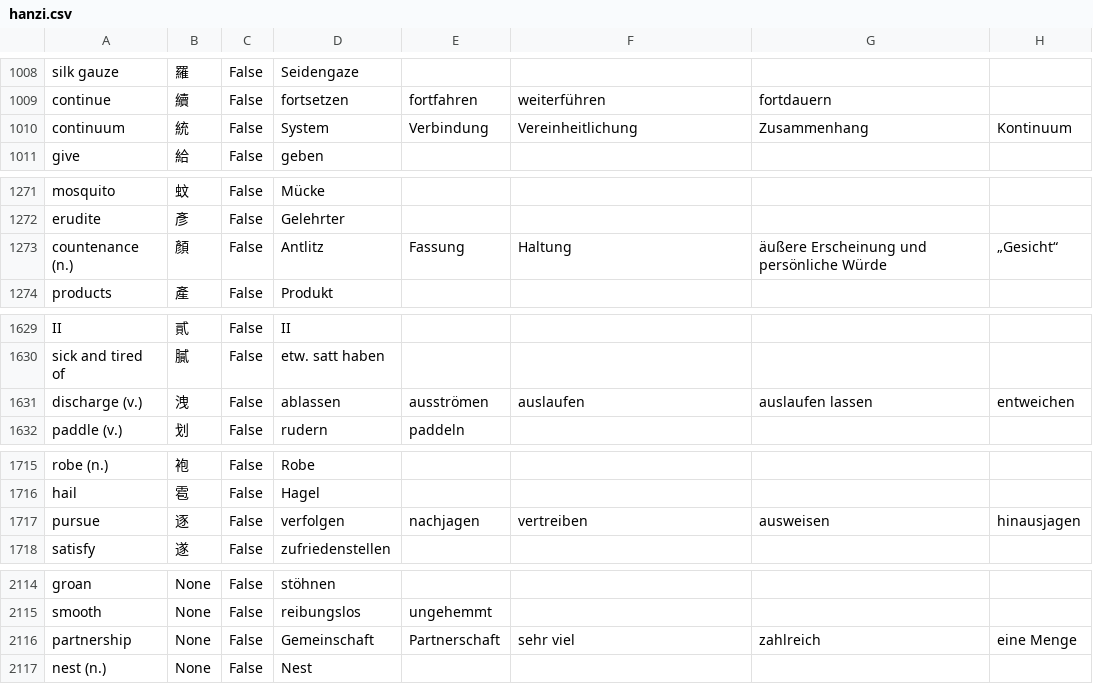
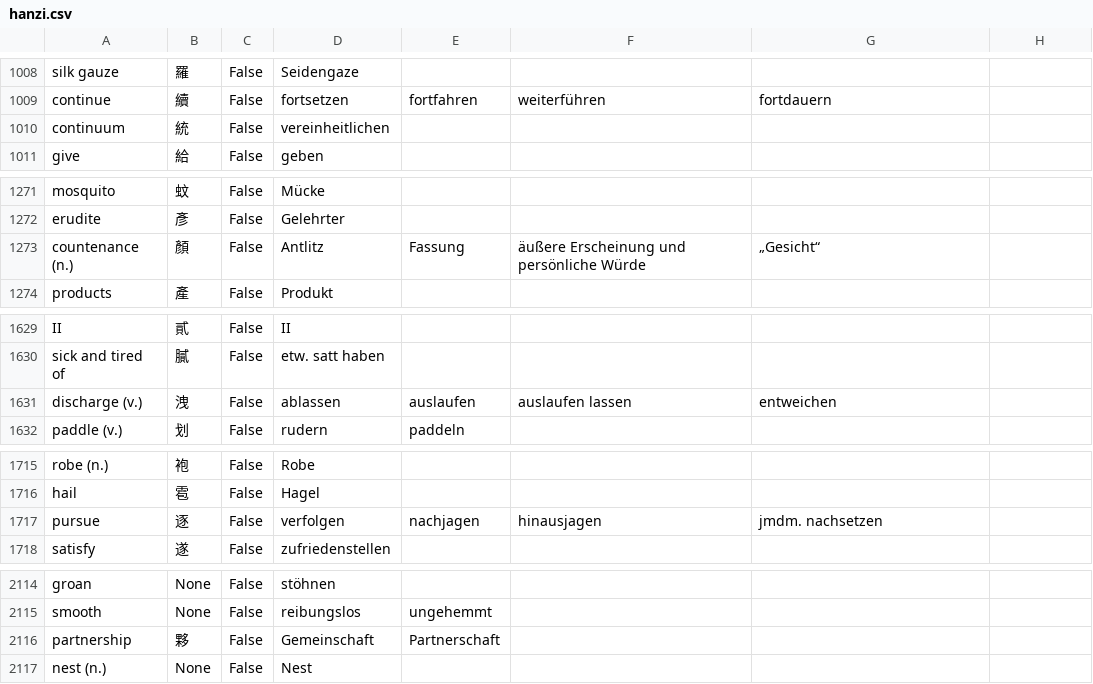
Before and after one commit to marcaltmann/hanzi, a CSV file: hanzi.csv, drawn as a sheet; only a part is shown, gaps mark what is left out.

Commit message:
Reduce translations

```diff
--- a/hanzi.csv
+++ b/hanzi.csv
@@ -1009,3 +1009,3 @@ silk gauze,羅,False,Seidengaze,,,,
 continue,續,False,fortsetzen,fortfahren,weiterführen,fortdauern,
-continuum,統,False,System,Verbindung,Vereinheitlichung,Zusammenhang,Kontinuum
+continuum,統,False,vereinheitlichen,,,,
 give,給,False,geben,,,,
@@ -1272,3 +1272,3 @@ mosquito,蚊,False,Mücke,,,,
 erudite,彥,False,Gelehrter,,,,
-countenance (n.),顏,False,Antlitz,Fassung,Haltung,äußere Erscheinung und persönliche Würde,„Gesicht“
+countenance (n.),顏,False,Antlitz,Fassung,äußere Erscheinung und persönliche Würde,„Gesicht“,
 products,產,False,Produkt,,,,
@@ -1630,3 +1630,3 @@ II,貳,False,II,,,,
 sick and tired of,膩,False,etw. satt haben,,,,
-discharge (v.),洩,False,ablassen,ausströmen,auslaufen,auslaufen lassen,entweichen
+discharge (v.),洩,False,ablassen,auslaufen,auslaufen lassen,entweichen,
 paddle (v.),划,False,rudern,paddeln,,,
@@ -1716,3 +1716,3 @@ robe (n.),袍,False,Robe,,,,
 hail,雹,False,Hagel,,,,
-pursue,逐,False,verfolgen,nachjagen,vertreiben,ausweisen,hinausjagen
+pursue,逐,False,verfolgen,nachjagen,hinausjagen,jmdm. nachsetzen,
 satisfy,遂,False,zufriedenstellen,,,,
@@ -2115,3 +2115,3 @@ groan,None,False,stöhnen,,,,
 smooth,None,False,reibungslos,ungehemmt,,,
-partnership,None,False,Gemeinschaft,Partnerschaft,sehr viel,zahlreich,eine Menge
+partnership,夥,False,Gemeinschaft,Partnerschaft,,,
 nest (n.),None,False,Nest,,,,
```
